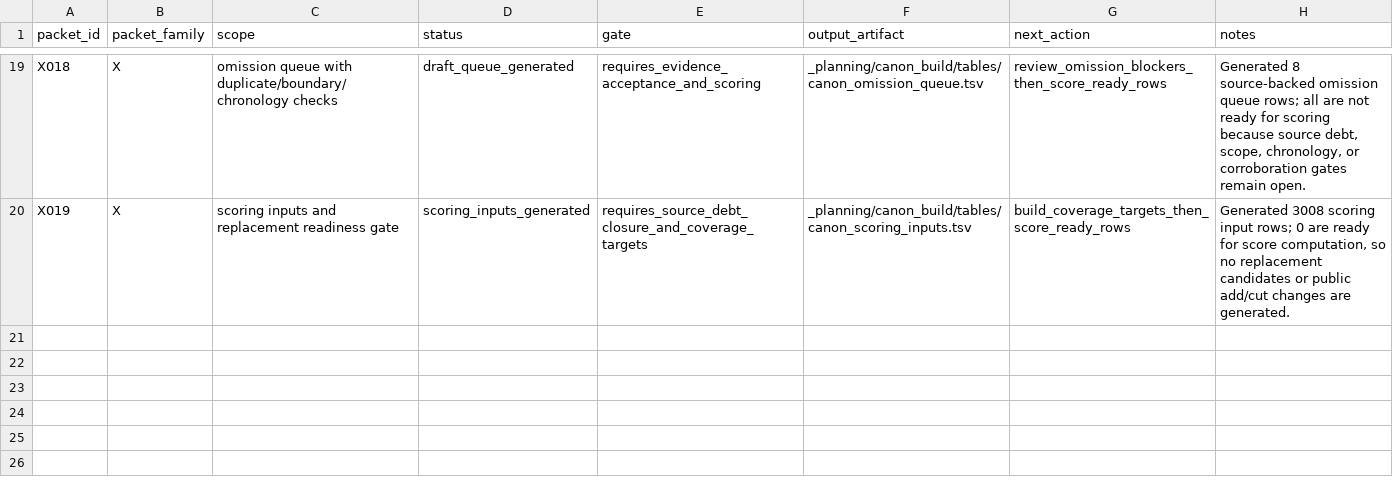
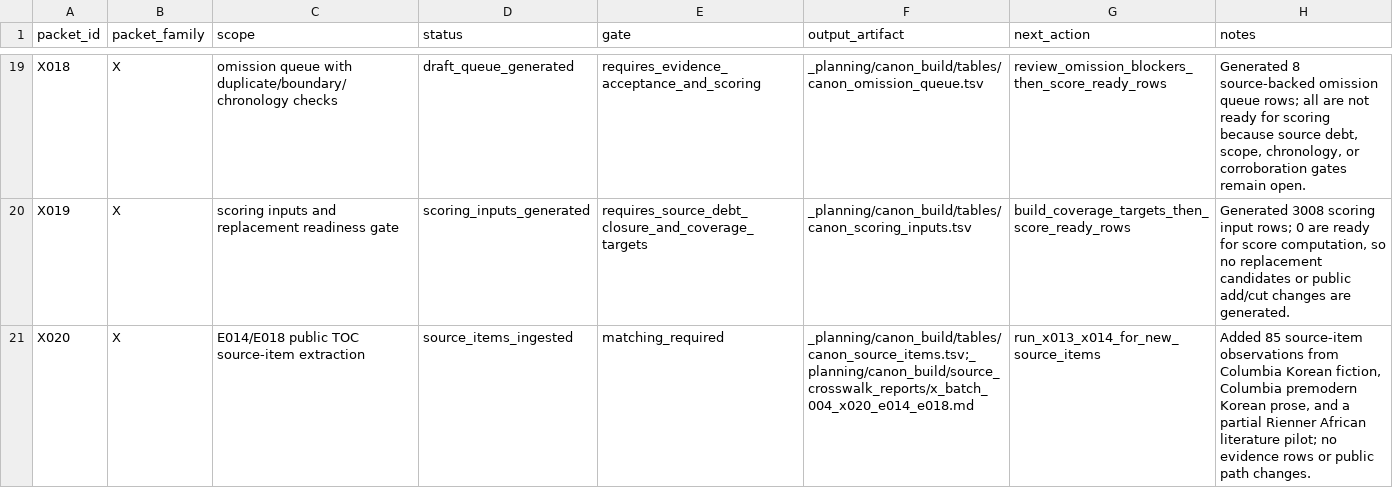
Before and after one commit to benjaminkramer50/benjaminkramer50.github.io, a TSV file: _planning/canon_build/tables/canon_packet_status.tsv, drawn as a sheet; only a part is shown, gaps mark what is left out.

Commit message:
Ingest canon source items X020

```diff
--- a/_planning/canon_build/tables/canon_packet_status.tsv
+++ b/_planning/canon_build/tables/canon_packet_status.tsv
@@ -20 +20,2 @@ X018	X	omission queue with duplicate/boundary/chronology checks	draft_queue_gene
 X019	X	scoring inputs and replacement readiness gate	scoring_inputs_generated	requires_source_debt_closure_and_coverage_targets	_planning/canon_build/tables/canon_scoring_inputs.tsv	build_coverage_targets_then_score_ready_rows	Generated 3008 scoring input rows; 0 are ready for score computation, so no replacement candidates or public add/cut changes are generated.
+X020	X	E014/E018 public TOC source-item extraction	source_items_ingested	matching_required	_planning/canon_build/tables/canon_source_items.tsv;_planning/canon_build/source_crosswalk_reports/x_batch_004_x020_e014_e018.md	run_x013_x014_for_new_source_items	Added 85 source-item observations from Columbia Korean fiction, Columbia premodern Korean prose, and a partial Rienner African literature pilot; no evidence rows or public path changes.
```
Also changed, not shown: _planning/canon_build/tables/canon_source_registry.tsv, 9 other files.
